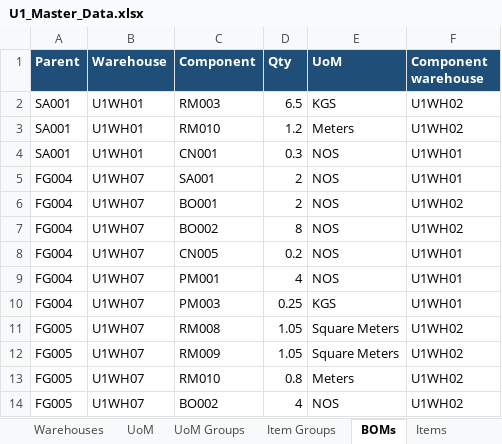
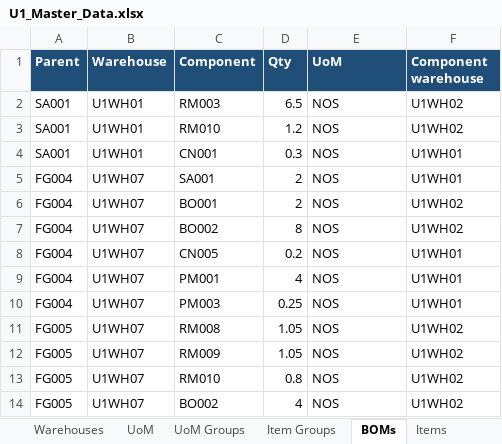
Before and after one commit to reetha-qltc/AKE-Database, an Excel workbook: data/u1_masters/U1_Master_Data.xlsx, sheet BOMs, drawn as a sheet; values as stored, in another font and other column widths than the file's, no borders; the diff names each change by its address in the sheet, - before the commit and + after, or states it on an @@ line.

```diff
--- a/data/u1_masters/U1_Master_Data.xlsx (sheet BOMs)
+++ b/data/u1_masters/U1_Master_Data.xlsx (sheet BOMs)
-E2 (UoM): KGS
+E2 (UoM): NOS
-E3 (UoM): Meters
+E3 (UoM): NOS
-E10 (UoM): KGS
+E10 (UoM): NOS
-E11:E12 (UoM): Square Meters
+E11:E12 (UoM): NOS
-E13 (UoM): Meters
+E13 (UoM): NOS
```
Also changed, not shown: sheet Items, 2 other files.
